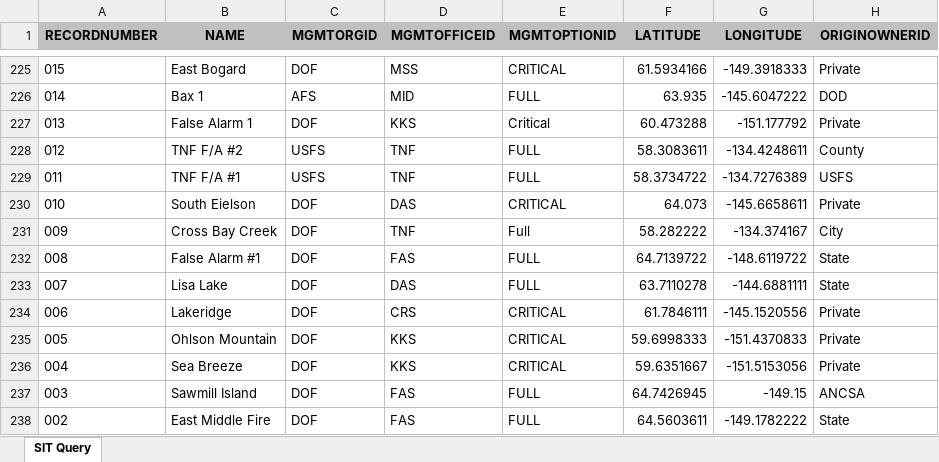
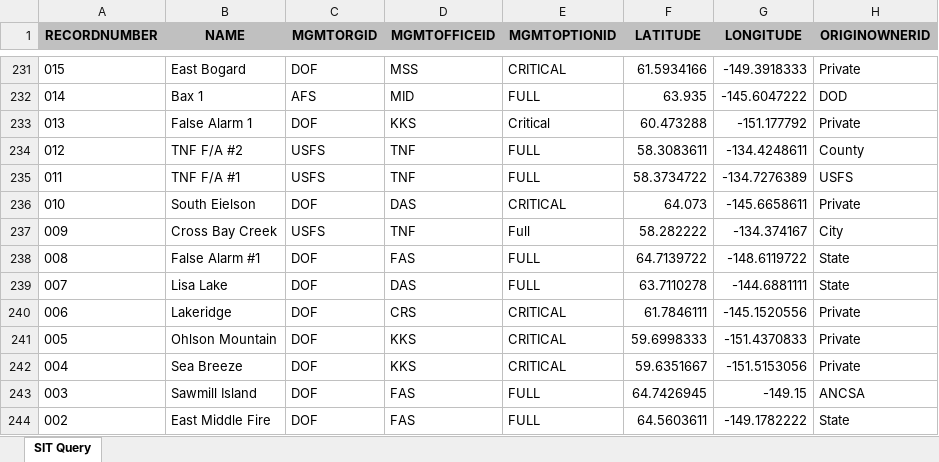
Before and after one commit to benmatheson/fire, an Excel workbook: query.xlsx, sheet SIT Query, drawn as a sheet; only a part is shown, gaps mark what is left out; values as stored, in another font and other column widths than the file's, no borders; addresses are those after the commit; the diff covers the shown part only; the diff names each change by its address in the sheet, - before the commit and + after, or states it on an @@ line.

```diff
--- a/query.xlsx (sheet SIT Query)
+++ b/query.xlsx (sheet SIT Query)
-C237 (MGMTORGID): DOF
+C237 (MGMTORGID): USFS
```
Also changed, not shown: 6 added rows and 13 edited cells elsewhere in this sheet, 5 other files.
